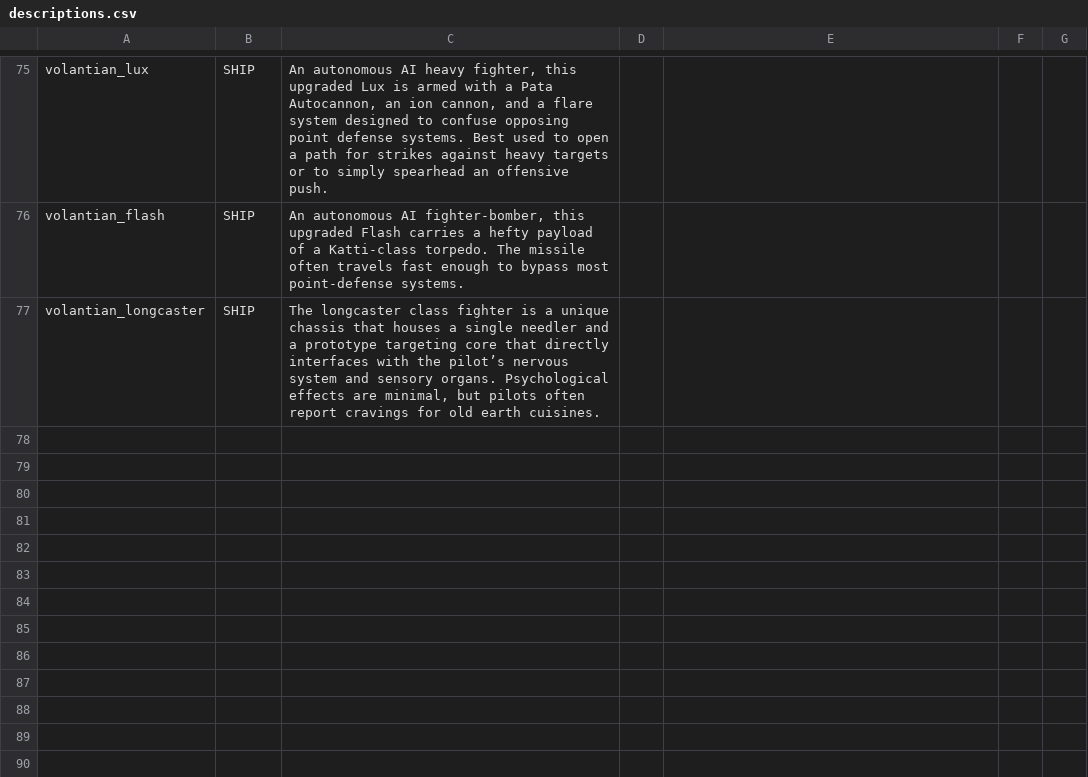
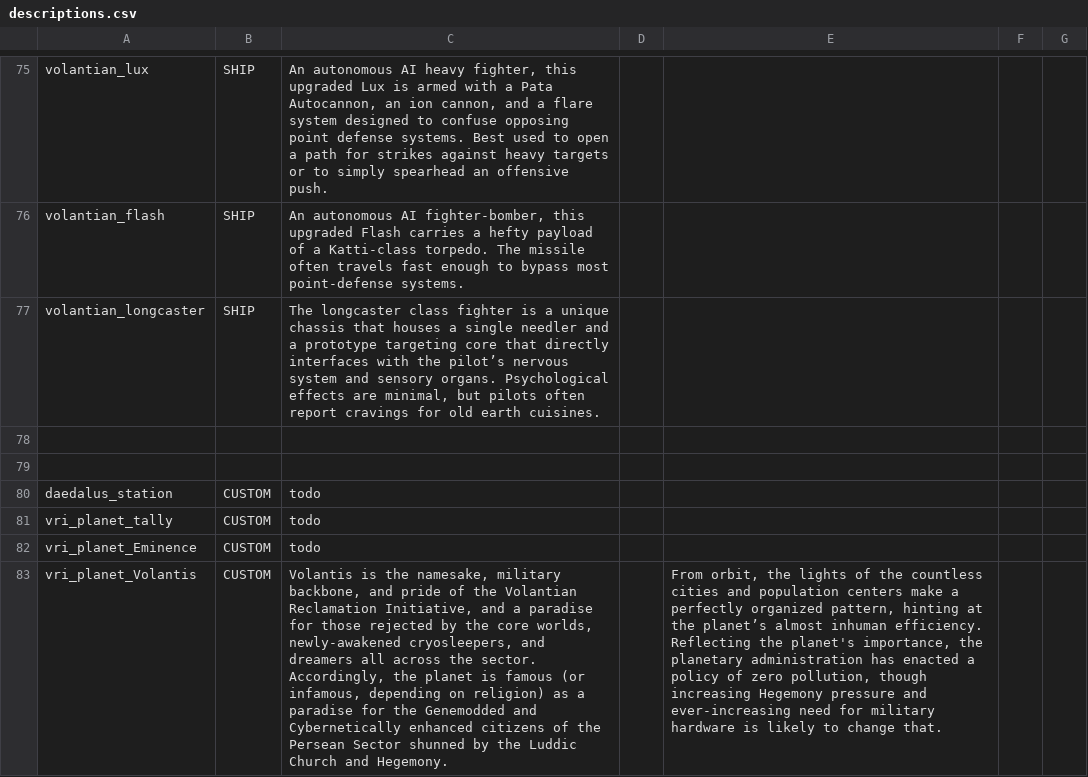
Before and after one commit to TouchOfVanilla/Volantian-Starsector-Mod, a CSV file: data/strings/descriptions.csv, drawn as a sheet; only a part is shown, gaps mark what is left out; the diff covers the shown part only; the diff names each change by its address in the sheet, - before the commit and + after, or states it on an @@ line.

```diff
--- a/data/strings/descriptions.csv
+++ b/data/strings/descriptions.csv
+row 78: (empty)
+row 79: (empty)
+row 80: daedalus_station | CUSTOM | todo
+row 81: vri_planet_tally | CUSTOM | todo
+row 82: vri_planet_Eminence | CUSTOM | todo
+row 83: vri_planet_Volantis | CUSTOM | Volantis is the namesake, military backbone, and pride of the Volantian Reclamation Initiative, and a paradise for those rejected by the core worlds, newly-awakened cryosleepers, and dreamers all across the sector. Accordingly, the planet is famous (or infamous, depending on religion) as a paradise for the Genemodded and Cybernetically enhanced citizens of the Persean Sector shunned by the Luddic Church and Hegemony. |  | From orbit, the lights of the countless cities and population centers make a perfectly organized pattern, hinting at the planet’s almost inhuman efficiency. Reflecting the planet's importance, the planetary administration has enacted a policy of zero pollution, though increasing Hegemony pressure and ever-increasing need for military hardware is likely to change that.
```
Also changed, not shown: 6 added rows elsewhere in this file, 16 other files.
